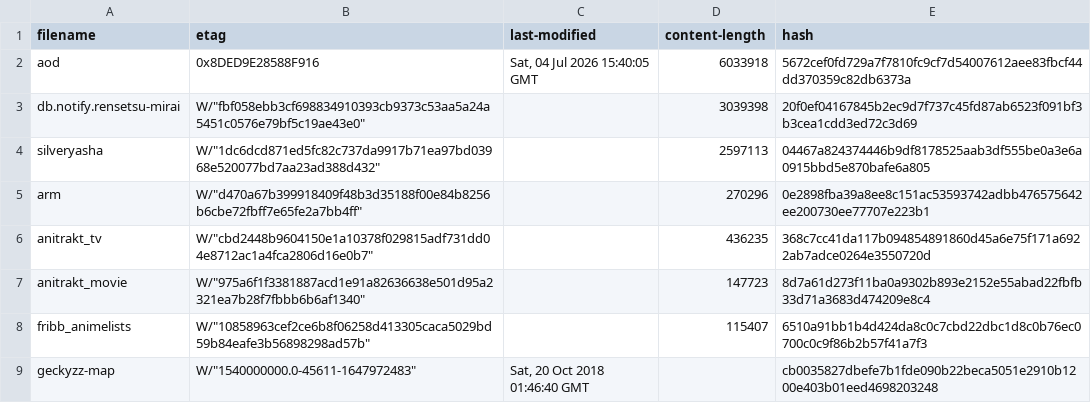
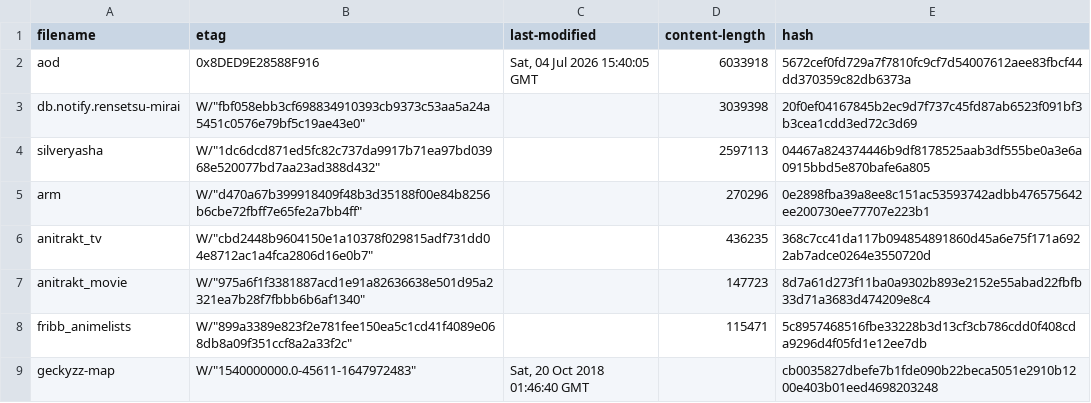
Before and after one commit to nattadasu/animeApi, a TSV file: database/raw/.downloader.tsv, drawn as a sheet.

```diff
--- a/database/raw/.downloader.tsv
+++ b/database/raw/.downloader.tsv
@@ -7,3 +7,3 @@ anitrakt_tv	W/"cbd2448b9604150e1a10378f029815adf731dd04e8712ac1a4fca2806d16e0b7"
 anitrakt_movie	W/"975a6f1f3381887acd1e91a82636638e501d95a2321ea7b28f7fbbb6b6af1340"		147723	8d7a61d273f11ba0a9302b893e2152e55abad22fbfb33d71a3683d474209e8c4
-fribb_animelists	W/"10858963cef2ce6b8f06258d413305caca5029bd59b84eafe3b56898298ad57b"		115407	6510a91bb1b4d424da8c0c7cbd22dbc1d8c0b76ec0700c0c9f86b2b57f41a7f3
+fribb_animelists	W/"899a3389e823f2e781fee150ea5c1cd41f4089e068db8a09f351ccf8a2a33f2c"		115471	5c8957468516fbe33228b3d13cf3cb786cdd0f408cda9296d4f05fd1e12ee7db
 geckyzz-map	W/"1540000000.0-45611-1647972483"	Sat, 20 Oct 2018 01:46:40 GMT		cb0035827dbefe7b1fde090b22beca5051e2910b1200e403b01eed4698203248
```
Also changed, not shown: 13 other files.
